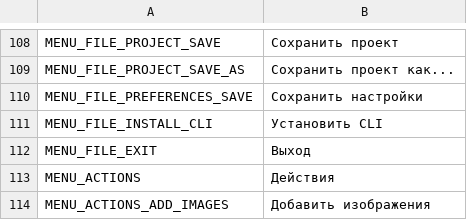
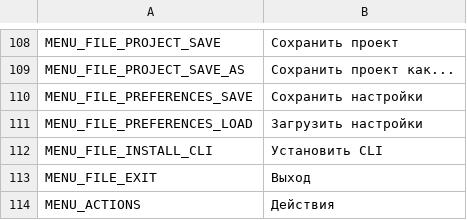
Before and after one commit to blus007/free-tex-packer, a CSV file: src/client/resources/static/localization/ru.csv, drawn as a sheet; only a part is shown, gaps mark what is left out; the shorter side is filled out with more unchanged rows.

Commit message:
add menu of load preferences

```diff
--- a/src/client/resources/static/localization/ru.csv
+++ b/src/client/resources/static/localization/ru.csv
@@ -110,2 +110,3 @@ MENU_FILE_PROJECT_SAVE_AS;Сохранить проект как...
 MENU_FILE_PREFERENCES_SAVE;Сохранить настройки
+MENU_FILE_PREFERENCES_LOAD;Загрузить настройки
 MENU_FILE_INSTALL_CLI;Установить CLI
```
Also changed, not shown: src/client/resources/static/localization/de.csv, src/client/resources/static/localization/en.csv, 8 other files.
